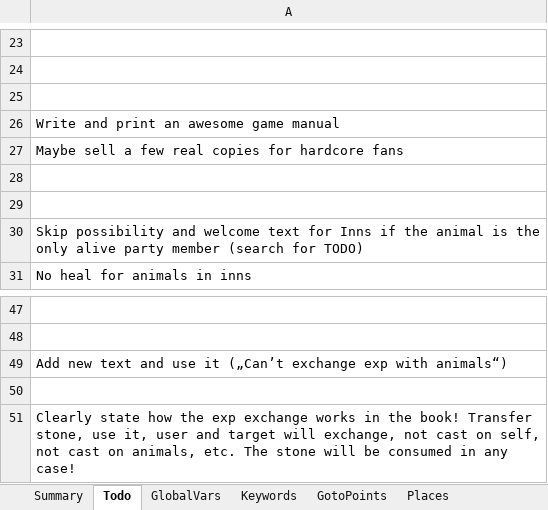
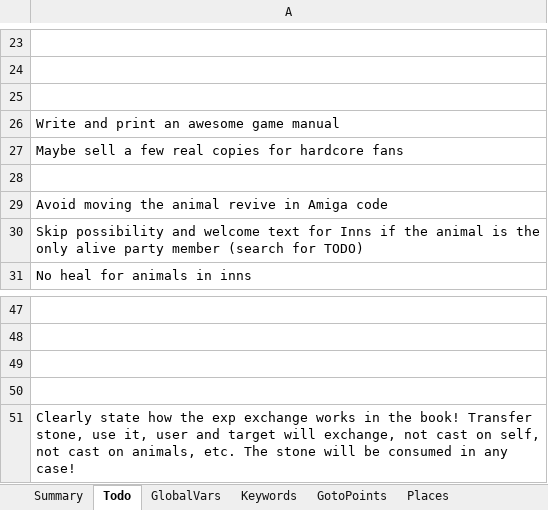
Before and after one commit to Pyrdacor/Ambermoon-Advanced, an Excel workbook: AmbermoonAdvanced.xlsx, sheet Todo, drawn as a sheet; only a part is shown, gaps mark what is left out; values as stored, in another font and other column widths than the file's, no borders; the diff names each change by its address in the sheet, - before the commit and + after, or states it on an @@ line.

```diff
--- a/AmbermoonAdvanced.xlsx (sheet Todo)
+++ b/AmbermoonAdvanced.xlsx (sheet Todo)
-A29: (empty)
+A29: Avoid moving the animal revive in Amiga code
-A49: Add new text and use it („Can’t exchange exp with animals“)
+A49: (empty)
```
Also changed, not shown: 3 other files.
